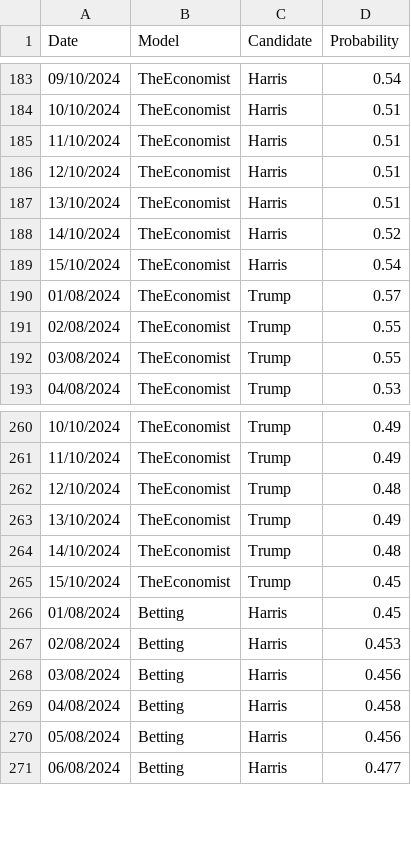
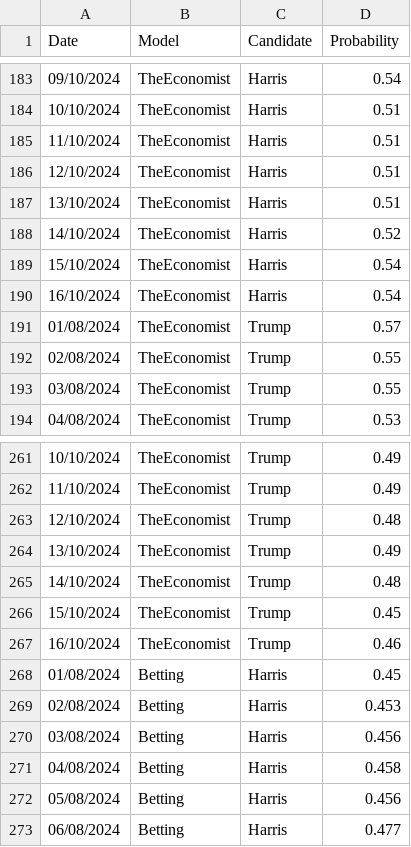
Before and after one commit to PaulMainwood/Election2024, a CSV file: ManualData.csv, drawn as a sheet; only a part is shown, gaps mark what is left out; the diff names each change by its address in the sheet, - before the commit and + after, or states it on an @@ line.

```diff
--- a/ManualData.csv
+++ b/ManualData.csv
+row 190: 16/10/2024 | TheEconomist | Harris | 0.54
+row 267: 16/10/2024 | TheEconomist | Trump | 0.46
```
Also changed, not shown: aggregated_data.csv, aggregated_data_wide.csv, 4 other files.
